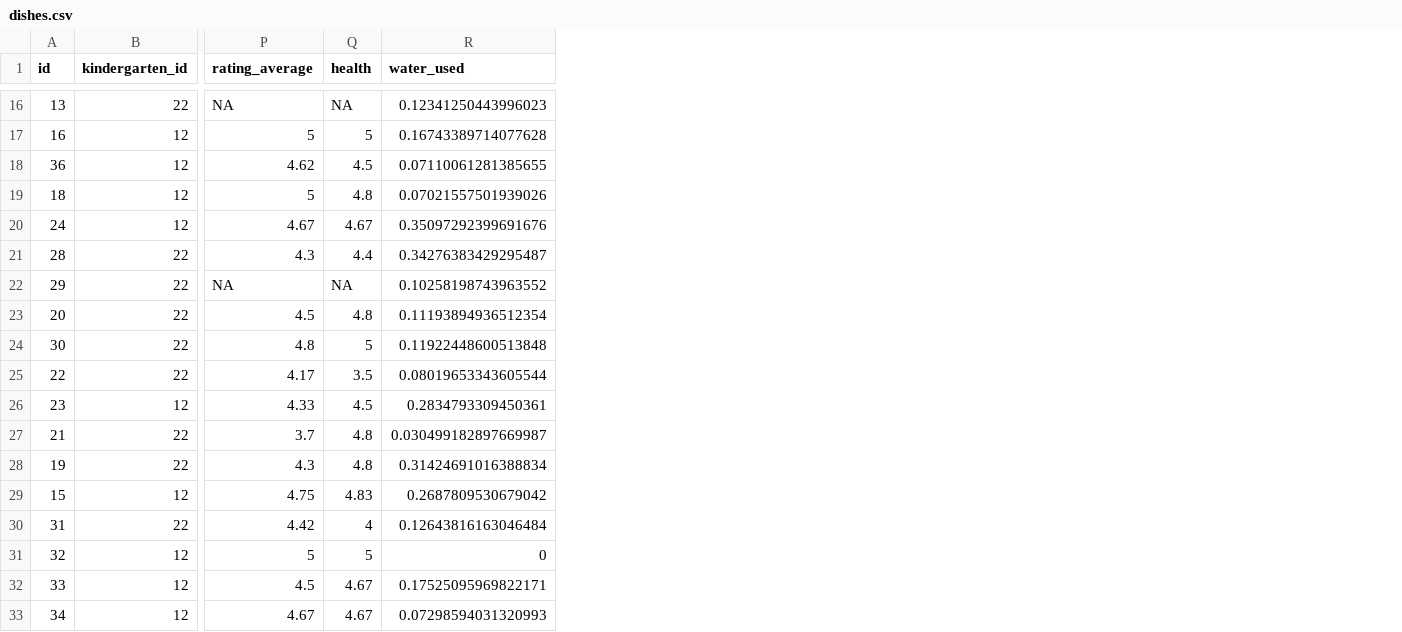
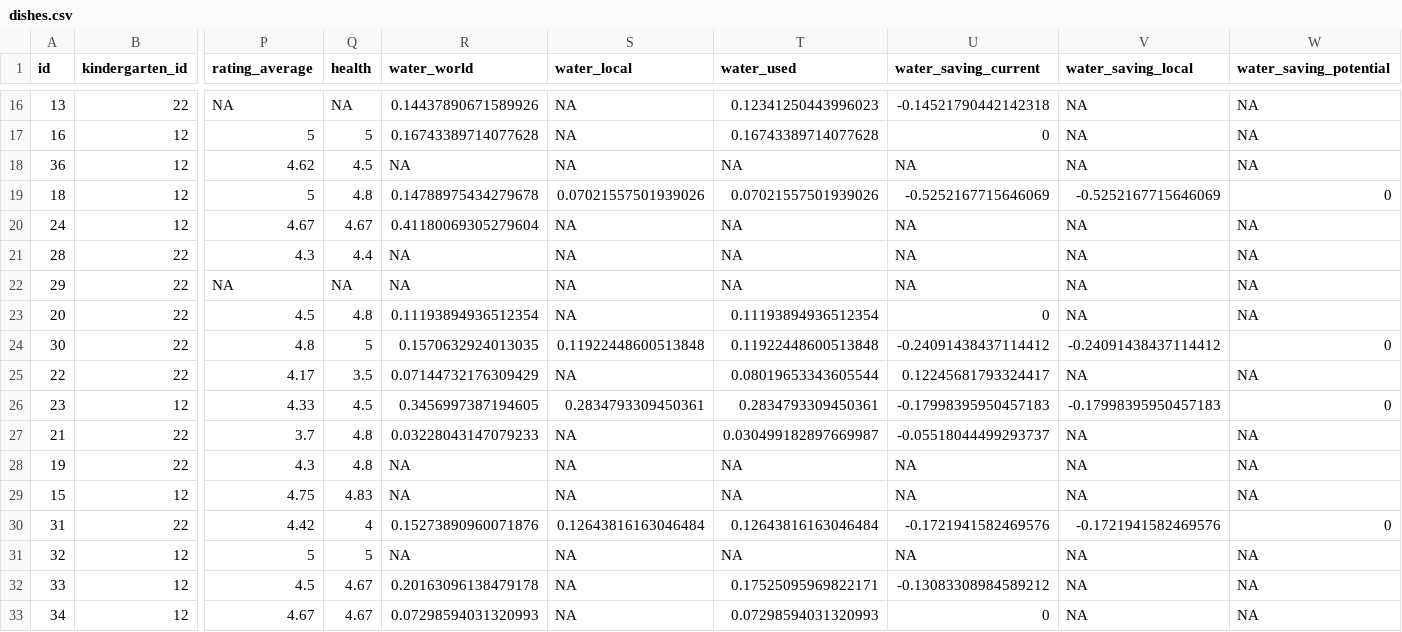
Before and after one commit to IGSD-UoW/wfenexus, a CSV file: slupsk/data/dishes.csv, drawn as a sheet; only a part is shown, gaps mark what is left out; addresses are those after the commit; the diff covers the shown part only; the diff names each change by its address in the sheet, - before the commit and + after, or states it on an @@ line.

Commit message:
Task #14 - Adds water savings to overview table.

```diff
--- a/slupsk/data/dishes.csv
+++ b/slupsk/data/dishes.csv
+column R (water_world), rows 16-33: 0.14437890671589926 | 0.16743389714077628 | NA | 0.14788975434279678 | 0.41180069305279604 | NA | NA | 0.11193894936512354 | 0.1570632924013035 | 0.07144732176309429 | 0.3456997387194605 | 0.03228043147079233 | NA | NA | 0.15273890960071876 | NA | 0.20163096138479178 | 0.07298594031320993
+column S (water_local), rows 16-33: NA | NA | NA | 0.07021557501939026 | NA | NA | NA | NA | 0.11922448600513848 | NA | 0.2834793309450361 | NA | NA | NA | 0.12643816163046484 | NA | NA | NA
+column U (water_saving_current), rows 16-33: -0.14521790442142318 | 0 | NA | -0.5252167715646069 | NA | NA | NA | 0 | -0.24091438437114412 | 0.12245681793324417 | -0.17998395950457183 | -0.05518044499293737 | NA | NA | -0.1721941582469576 | NA | -0.13083308984589212 | 0
+column V (water_saving_local), rows 16-33: NA | NA | NA | -0.5252167715646069 | NA | NA | NA | NA | -0.24091438437114412 | NA | -0.17998395950457183 | NA | NA | NA | -0.1721941582469576 | NA | NA | NA
+column W (water_saving_potential), rows 16-33: NA | NA | NA | 0 | NA | NA | NA | NA | 0 | NA | 0 | NA | NA | NA | 0 | NA | NA | NA
-T18 (water_used): 0.07110061281385655
+T18 (water_used): NA
-T20 (water_used): 0.35097292399691676
+T20 (water_used): NA
-T21 (water_used): 0.34276383429295487
+T21 (water_used): NA
-T22 (water_used): 0.10258198743963552
+T22 (water_used): NA
-T28 (water_used): 0.31424691016388834
+T28 (water_used): NA
-T29 (water_used): 0.2687809530679042
+T29 (water_used): NA
-T31 (water_used): 0
+T31 (water_used): NA
```
Also changed, not shown: 7 edited cells elsewhere in this file, 3 other files.
